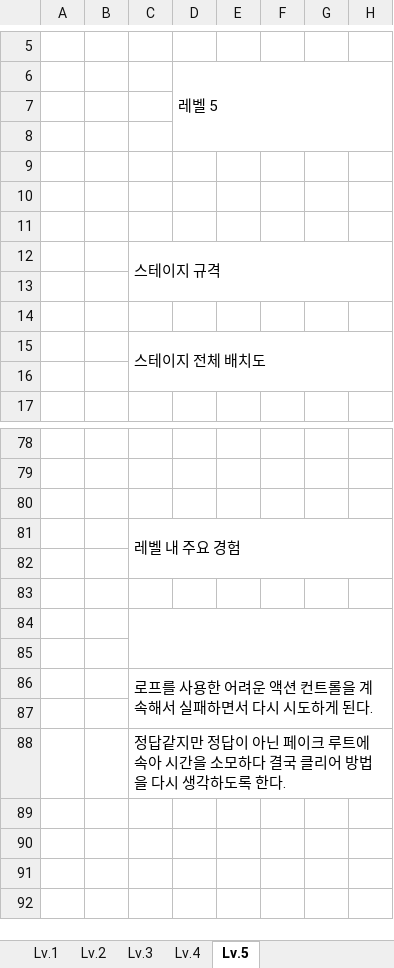
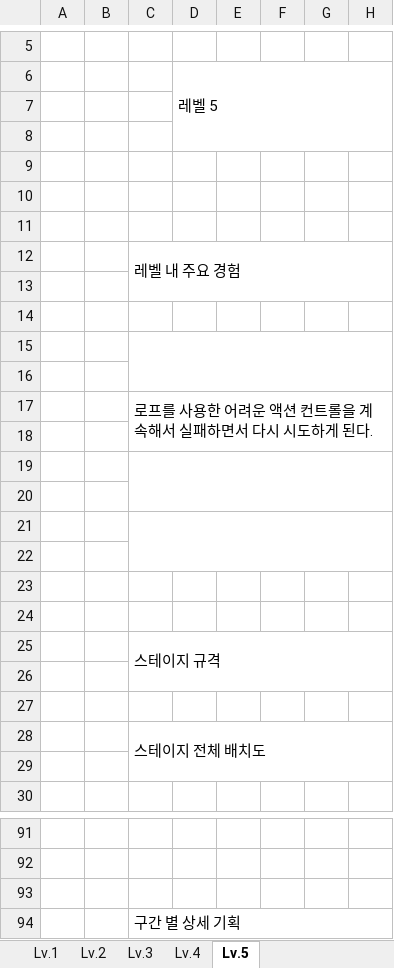
Before and after one commit to YDGYDGYDG/TeamHolyShit, an Excel workbook: 개인작업폴더/윤도균/기계행성_레벨디자인.xlsx, sheet Lv.5, drawn as a sheet; only a part is shown, gaps mark what is left out; values as stored, in another font and other column widths than the file's, no cell formats; charts and pictures not drawn; removed rows and columns are numbered as before the commit, all else as after; rows hold the shown columns only; the diff names each change by its address in the sheet, - before the commit and + after, or states it on an @@ line.

```diff
--- a/개인작업폴더/윤도균/기계행성_레벨디자인.xlsx (sheet Lv.5)
+++ b/개인작업폴더/윤도균/기계행성_레벨디자인.xlsx (sheet Lv.5)
+row 12:  |  | 레벨 내 주요 경험
+row 13: (empty)
+row 14: (empty)
+row 15: (empty)
+row 16: (empty)
@@ row 86 moved to row 17: 로프를 사용한 어려운 액션 컨트롤을 계속해서 실패하면서 다시 시도하게 된… @@
+row 18: (empty)
+row 19: (empty)
+row 20: (empty)
+row 21: (empty)
+row 22: (empty)
+row 23: (empty)
+row 24: (empty)
-C94: 레벨 내 주요 경험
+C94: 구간 별 상세 기획
-row 82: (empty)
-row 83: (empty)
-row 84: (empty)
-row 85: (empty)
-row 87: (empty)
-row 88:  |  | 정답같지만 정답이 아닌 페이크 루트에 속아 시간을 소모하다 결국 클리어 방법을 다시 생각하도록 한다.
```
Also changed, not shown: sheet Lv.3, sheet Lv.4, sheet Lv.1, sheet Lv.2, cell formats, charts or pictures.
